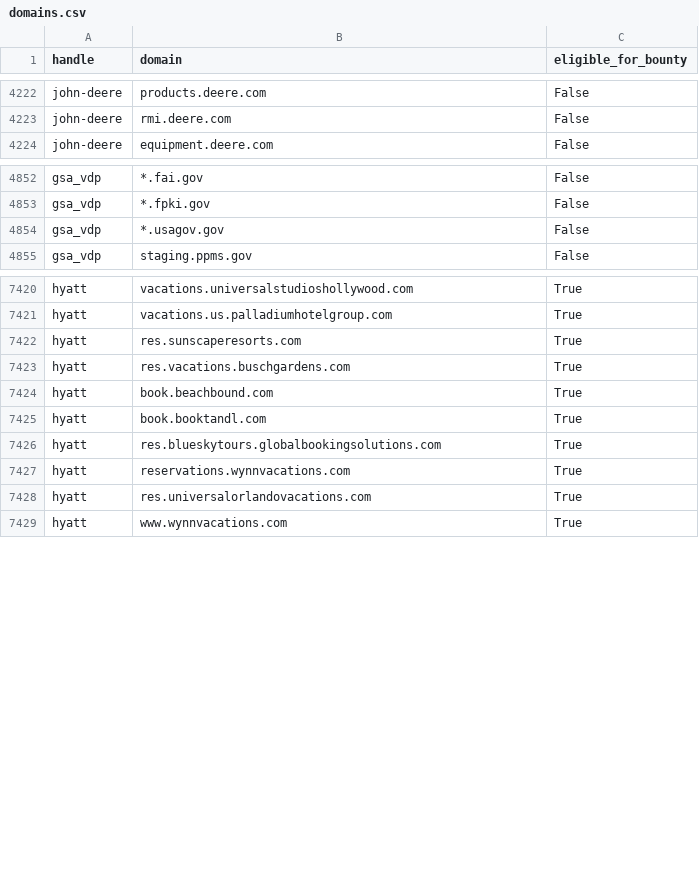
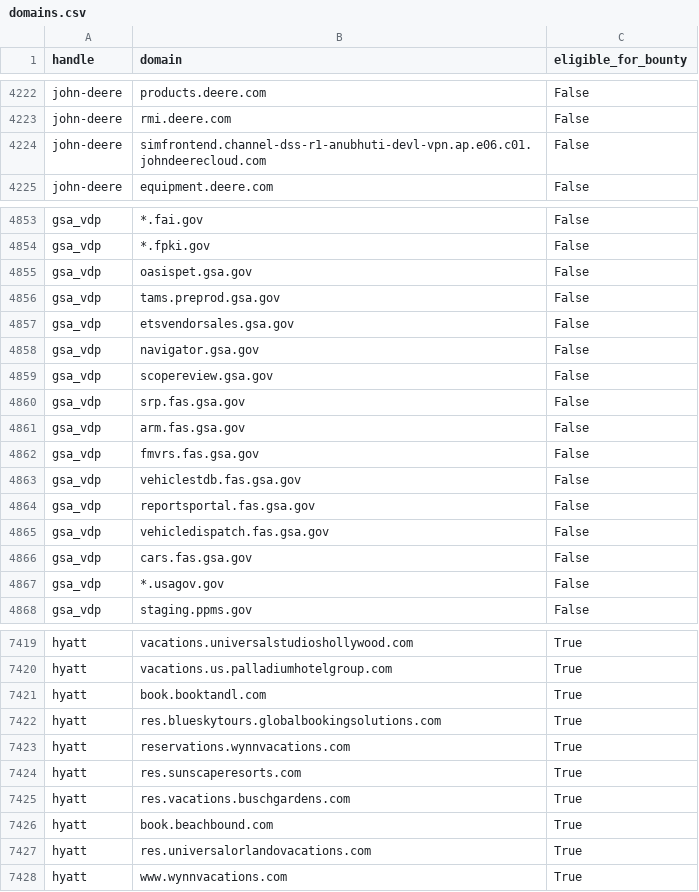
Before and after one commit to atxiii/h1domains, a CSV file: domains.csv, drawn as a sheet; only a part is shown, gaps mark what is left out; the diff covers the shown part only.

```diff
--- a/domains.csv
+++ b/domains.csv
@@ -4223,2 +4223,3 @@ john-deere,products.deere.com,False
 john-deere,rmi.deere.com,False
+john-deere,simfrontend.channel-dss-r1-anubhuti-devl-vpn.ap.e06.c01.johndeerecloud.com,False
 john-deere,equipment.deere.com,False
@@ -4853,2 +4854,14 @@ gsa_vdp,*.fai.gov,False
 gsa_vdp,*.fpki.gov,False
+gsa_vdp,oasispet.gsa.gov,False
+gsa_vdp,tams.preprod.gsa.gov,False
+gsa_vdp,etsvendorsales.gsa.gov,False
+gsa_vdp,navigator.gsa.gov,False
+gsa_vdp,scopereview.gsa.gov,False
+gsa_vdp,srp.fas.gsa.gov,False
+gsa_vdp,arm.fas.gsa.gov,False
+gsa_vdp,fmvrs.fas.gsa.gov,False
+gsa_vdp,vehiclestdb.fas.gsa.gov,False
+gsa_vdp,reportsportal.fas.gsa.gov,False
+gsa_vdp,vehicledispatch.fas.gsa.gov,False
+gsa_vdp,cars.fas.gsa.gov,False
 gsa_vdp,*.usagov.gov,False
@@ -7421,5 +7420,2 @@ hyatt,vacations.universalstudioshollywood.com,True
 hyatt,vacations.us.palladiumhotelgroup.com,True
-hyatt,res.sunscaperesorts.com,True
-hyatt,res.vacations.buschgardens.com,True
-hyatt,book.beachbound.com,True
 hyatt,book.booktandl.com,True
@@ -7427,2 +7423,5 @@ hyatt,res.blueskytours.globalbookingsolutions.com,True
 hyatt,reservations.wynnvacations.com,True
+hyatt,res.sunscaperesorts.com,True
+hyatt,res.vacations.buschgardens.com,True
+hyatt,book.beachbound.com,True
 hyatt,res.universalorlandovacations.com,True
```
Also changed, not shown: 14 removed rows and 20 moved rows elsewhere in this file, 3 other files.
